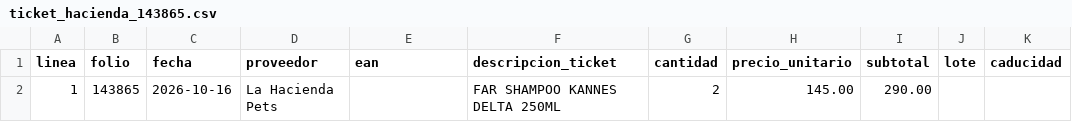
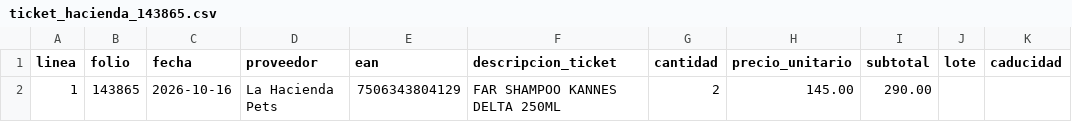
Before and after one commit to ibarraivane/farmacapital, a CSV file: sql/generated/ticket_hacienda_143865.csv, drawn as a sheet; only a part is shown; the diff names each change by its address in the sheet, - before the commit and + after, or states it on an @@ line.

```diff
--- a/sql/generated/ticket_hacienda_143865.csv
+++ b/sql/generated/ticket_hacienda_143865.csv
-E2 (ean): (empty)
+E2 (ean): 7506343804129
```
Also changed, not shown: 5 other files.
